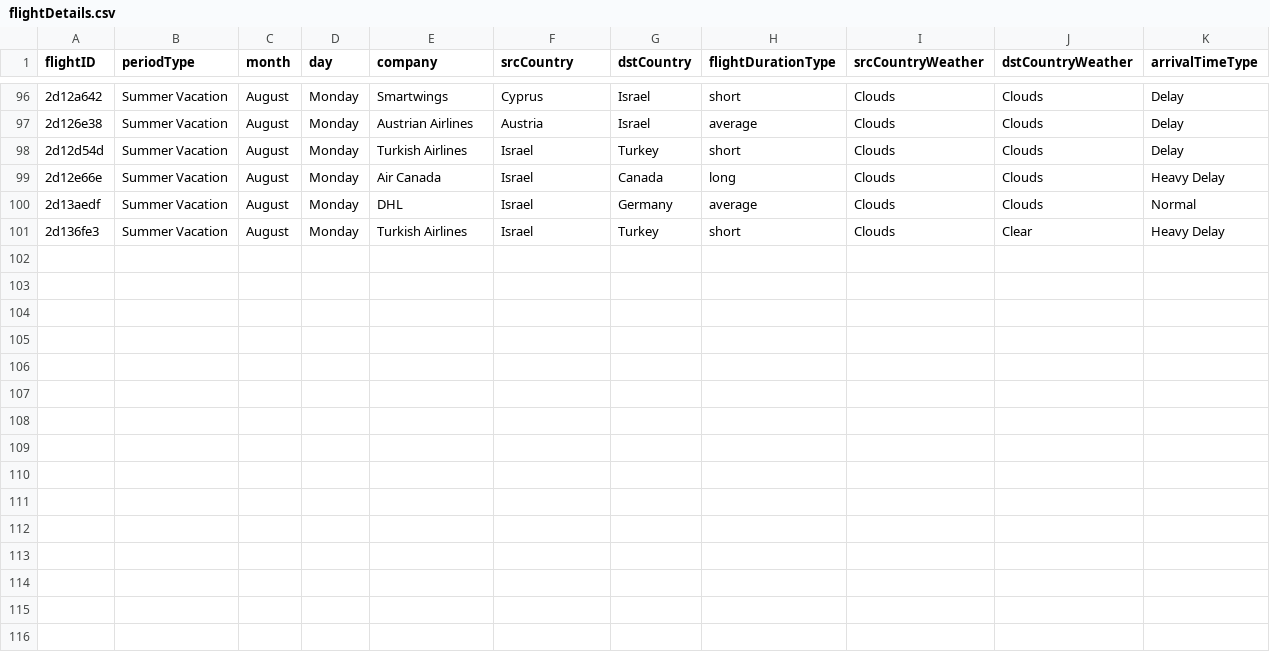
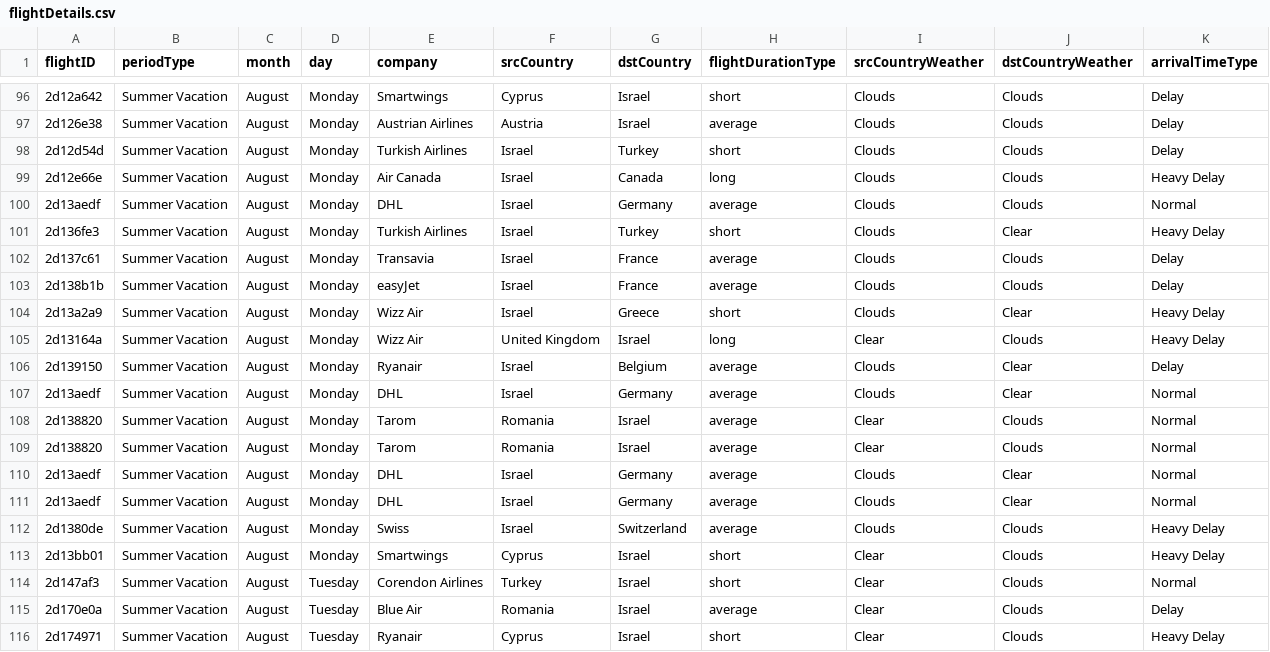
Before and after one commit to AlmogJakov/Israel-Flights, a CSV file: DataLake/flightDetails.csv, drawn as a sheet; only a part is shown, gaps mark what is left out.

```diff
--- a/DataLake/flightDetails.csv
+++ b/DataLake/flightDetails.csv
@@ -101 +101,16 @@
 "2d136fe3","Summer Vacation","August","Monday","Turkish Airlines","Israel","Turkey","short","Clouds","Clear","Heavy Delay"
+"2d137c61","Summer Vacation","August","Monday","Transavia","Israel","France","average","Clouds","Clouds","Delay"
+"2d138b1b","Summer Vacation","August","Monday","easyJet","Israel","France","average","Clouds","Clouds","Delay"
+"2d13a2a9","Summer Vacation","August","Monday","Wizz Air","Israel","Greece","short","Clouds","Clear","Heavy Delay"
+"2d13164a","Summer Vacation","August","Monday","Wizz Air","United Kingdom","Israel","long","Clear","Clouds","Heavy Delay"
+"2d139150","Summer Vacation","August","Monday","Ryanair","Israel","Belgium","average","Clouds","Clear","Delay"
+"2d13aedf","Summer Vacation","August","Monday","DHL","Israel","Germany","average","Clouds","Clear","Normal"
+"2d138820","Summer Vacation","August","Monday","Tarom","Romania","Israel","average","Clear","Clouds","Normal"
+"2d138820","Summer Vacation","August","Monday","Tarom","Romania","Israel","average","Clear","Clouds","Normal"
+"2d13aedf","Summer Vacation","August","Monday","DHL","Israel","Germany","average","Clouds","Clear","Normal"
+"2d13aedf","Summer Vacation","August","Monday","DHL","Israel","Germany","average","Clouds","Clear","Normal"
+"2d1380de","Summer Vacation","August","Monday","Swiss","Israel","Switzerland","average","Clouds","Clouds","Heavy Delay"
+"2d13bb01","Summer Vacation","August","Monday","Smartwings","Cyprus","Israel","short","Clear","Clouds","Heavy Delay"
+"2d147af3","Summer Vacation","August","Tuesday","Corendon Airlines","Turkey","Israel","short","Clear","Clouds","Normal"
+"2d170e0a","Summer Vacation","August","Tuesday","Blue Air","Romania","Israel","average","Clear","Clouds","Delay"
+"2d174971","Summer Vacation","August","Tuesday","Ryanair","Cyprus","Israel","short","Clear","Clouds","Heavy Delay"
```
Also changed, not shown: 2 other files.
